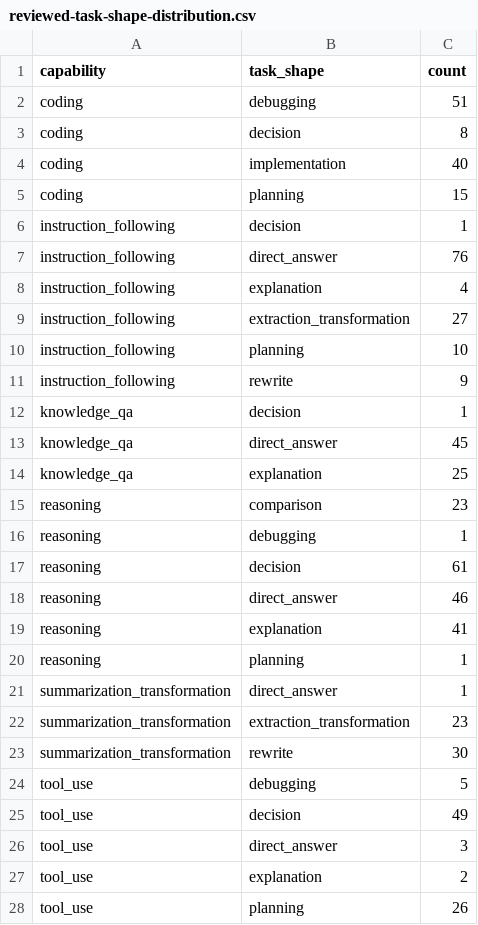
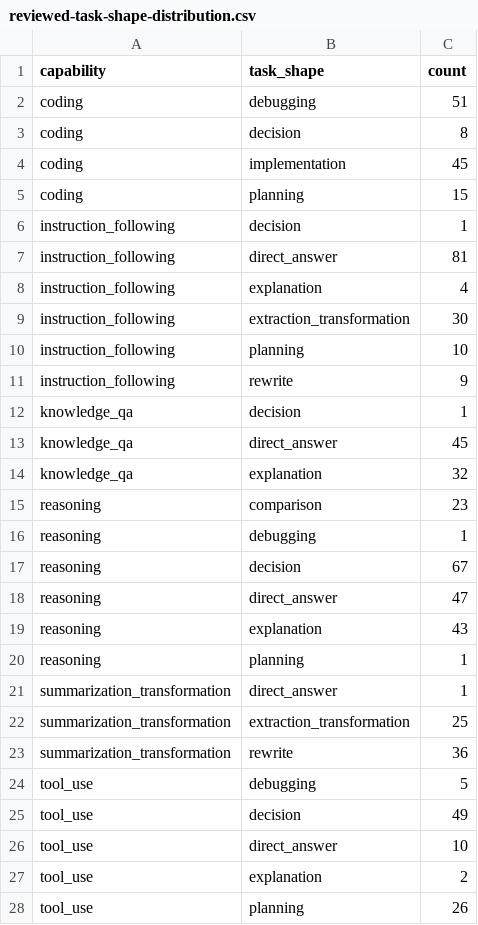
Before and after one commit to tomato414941/llm, a CSV file: tracks/leverage/runs/reviewed-task-shape-distribution.csv, drawn as a sheet.

```diff
--- a/tracks/leverage/runs/reviewed-task-shape-distribution.csv
+++ b/tracks/leverage/runs/reviewed-task-shape-distribution.csv
@@ -3,8 +3,8 @@ coding,debugging,51
 coding,decision,8
-coding,implementation,40
+coding,implementation,45
 coding,planning,15
 instruction_following,decision,1
-instruction_following,direct_answer,76
+instruction_following,direct_answer,81
 instruction_following,explanation,4
-instruction_following,extraction_transformation,27
+instruction_following,extraction_transformation,30
 instruction_following,planning,10
@@ -13,15 +13,15 @@ knowledge_qa,decision,1
 knowledge_qa,direct_answer,45
-knowledge_qa,explanation,25
+knowledge_qa,explanation,32
 reasoning,comparison,23
 reasoning,debugging,1
-reasoning,decision,61
-reasoning,direct_answer,46
-reasoning,explanation,41
+reasoning,decision,67
+reasoning,direct_answer,47
+reasoning,explanation,43
 reasoning,planning,1
 summarization_transformation,direct_answer,1
-summarization_transformation,extraction_transformation,23
-summarization_transformation,rewrite,30
+summarization_transformation,extraction_transformation,25
+summarization_transformation,rewrite,36
 tool_use,debugging,5
 tool_use,decision,49
-tool_use,direct_answer,3
+tool_use,direct_answer,10
 tool_use,explanation,2
```
Also changed, not shown: tracks/leverage/runs/capability-distribution.csv, tracks/leverage/runs/reviewed-provenance-distribution.csv, 3 other files.
